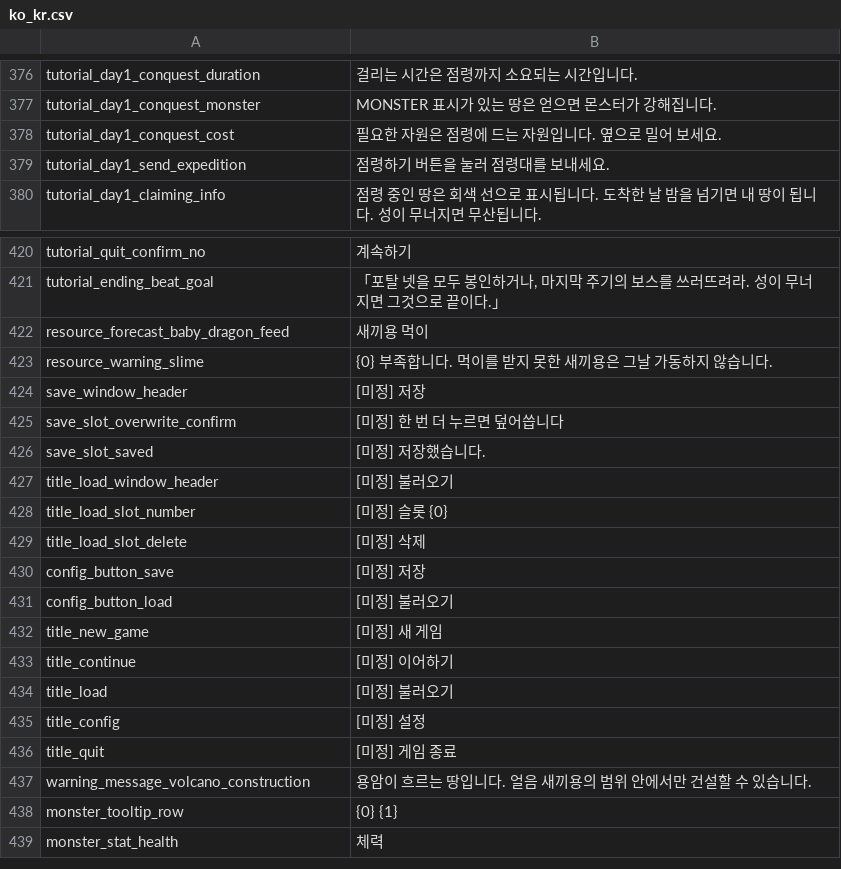
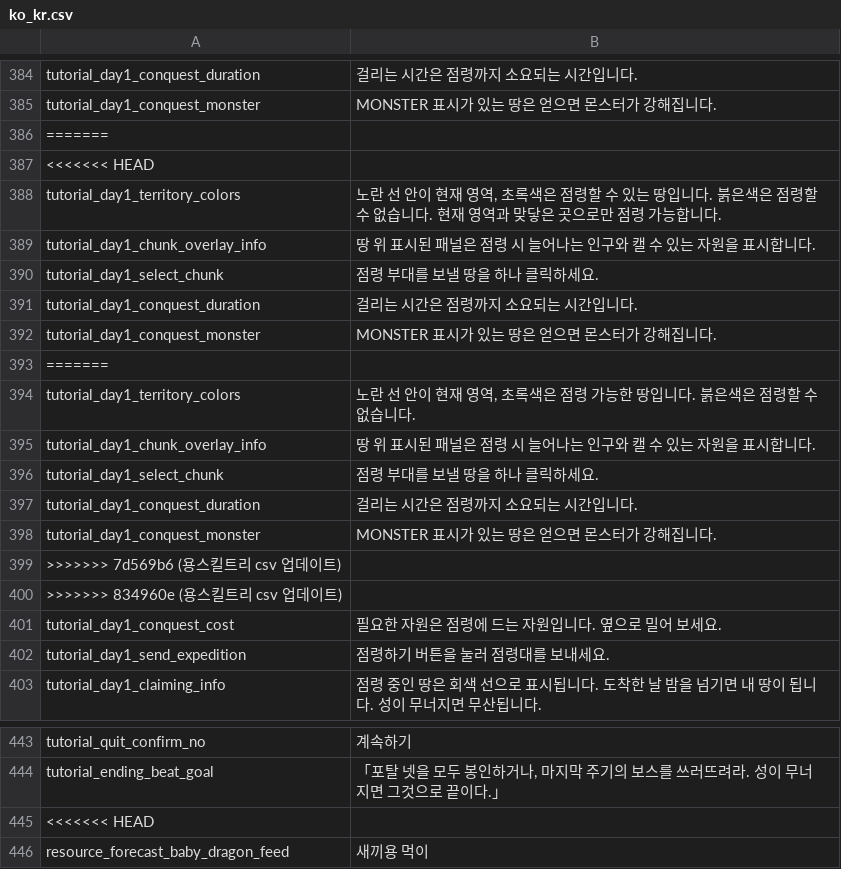
Before and after one commit to JoKangHyeon/TowerAndDragon, a CSV file: Assets/StreamingAssets/Localization/ko_kr.csv, drawn as a sheet; only a part is shown, gaps mark what is left out; the shorter side is filled out with more unchanged rows; the diff covers the shown part only; the diff names each change by its address in the sheet, - before the commit and + after, or states it on an @@ line.

Commit message:
용스킬트리 csv 업데이트

```diff
--- a/Assets/StreamingAssets/Localization/ko_kr.csv
+++ b/Assets/StreamingAssets/Localization/ko_kr.csv
+row 386: =======
+row 387: <<<<<<< HEAD
+row 388: tutorial_day1_territory_colors | 노란 선 안이 현재 영역, 초록색은 점령할 수 있는 땅입니다. 붉은색은 점령할 수 없습니다. 현재 영역과 맞닿은 곳으로만 점령 가능합니다.
+row 389: tutorial_day1_chunk_overlay_info | 땅 위 표시된 패널은 점령 시 늘어나는 인구와 캘 수 있는 자원을 표시합니다.
+row 390: tutorial_day1_select_chunk | 점령 부대를 보낼 땅을 하나 클릭하세요.
+row 391: tutorial_day1_conquest_duration | 걸리는 시간은 점령까지 소요되는 시간입니다.
+row 392: tutorial_day1_conquest_monster | MONSTER 표시가 있는 땅은 얻으면 몬스터가 강해집니다.
+row 393: =======
+row 394: tutorial_day1_territory_colors | 노란 선 안이 현재 영역, 초록색은 점령 가능한 땅입니다. 붉은색은 점령할 수 없습니다.
+row 395: tutorial_day1_chunk_overlay_info | 땅 위 표시된 패널은 점령 시 늘어나는 인구와 캘 수 있는 자원을 표시합니다.
+row 396: tutorial_day1_select_chunk | 점령 부대를 보낼 땅을 하나 클릭하세요.
+row 397: tutorial_day1_conquest_duration | 걸리는 시간은 점령까지 소요되는 시간입니다.
+row 398: tutorial_day1_conquest_monster | MONSTER 표시가 있는 땅은 얻으면 몬스터가 강해집니다.
+row 399: >>>>>>> 7d569b6 (용스킬트리 csv 업데이트)
+row 400: >>>>>>> 834960e (용스킬트리 csv 업데이트)
+row 445: <<<<<<< HEAD
```
Also changed, not shown: 42 added rows elsewhere in this file, Assets/StreamingAssets/Localization/en_us.csv, 3 other files.
